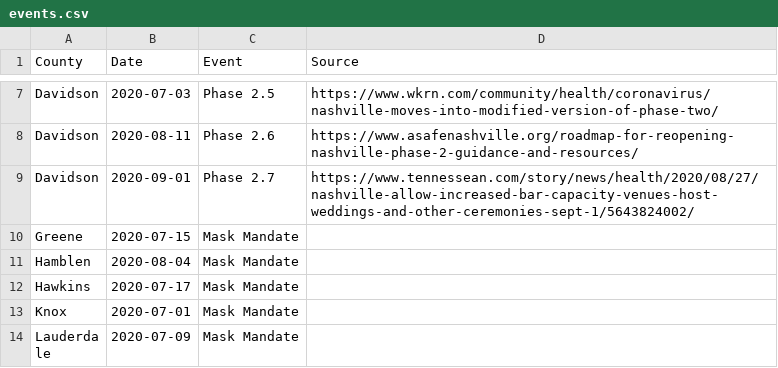
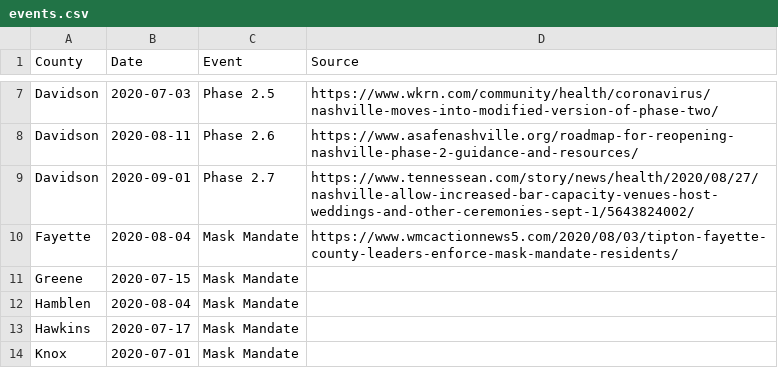
Before and after one commit to VecGS/tn-covid19-data, a CSV file: events.csv, drawn as a sheet; only a part is shown, gaps mark what is left out; the shorter side is filled out with more unchanged rows.

Commit message:
Added Fayette County mask mandate.
Thanks u/wawoodwa for the update!

```diff
--- a/events.csv
+++ b/events.csv
@@ -9,2 +9,3 @@ Davidson,2020-08-11,Phase 2.6,https://www.asafenashville.org/roadmap-for-reopeni
 Davidson,2020-09-01,Phase 2.7,https://www.tennessean.com/story/news/health/2020/08/27/nashville-allow-increased-bar-capacity-venues-host-weddings-and-other-ceremonies-sept-1/5643824002/
+Fayette,2020-08-04,Mask Mandate,https://www.wmcactionnews5.com/2020/08/03/tipton-fayette-county-leaders-enforce-mask-mandate-residents/
 Greene,2020-07-15,Mask Mandate,
```
